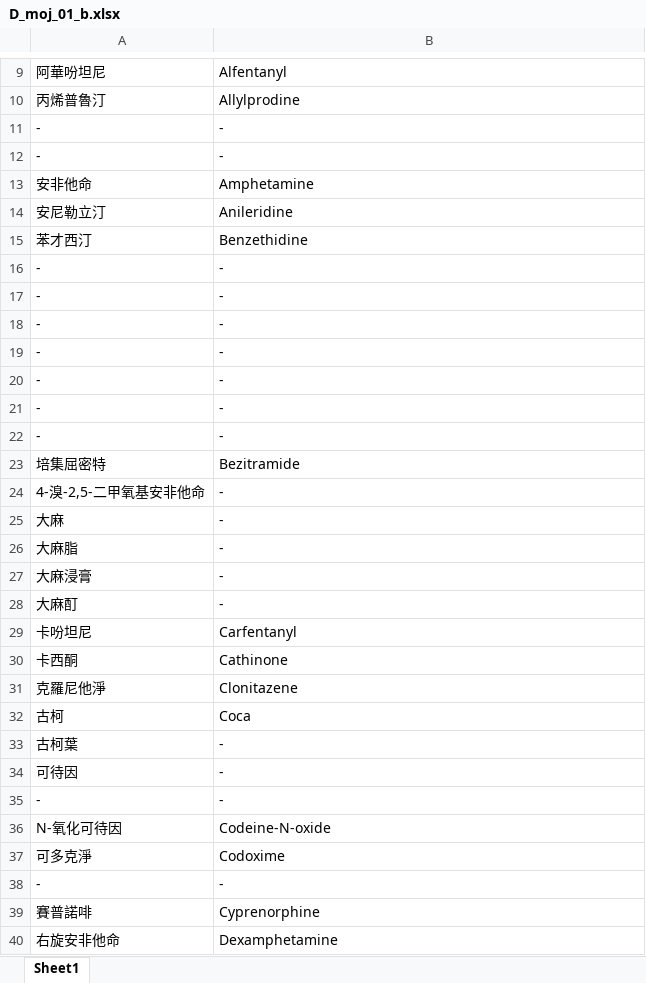
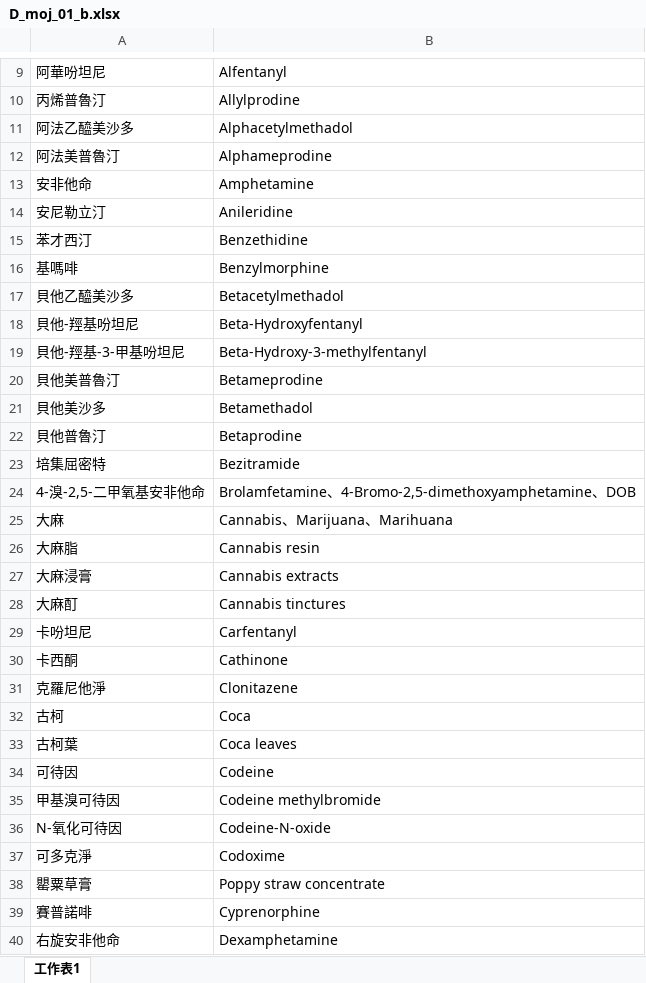
Before and after one commit to sjenwork/Chemicloud_AttnChem, an Excel workbook: 2023_processed/D_moj_01_b.xlsx, sheet 工作表1, drawn as a sheet; only a part is shown, gaps mark what is left out; values as stored, in another font and other column widths than the file's, no borders; removed rows and columns are numbered as before the commit, all else as after; the diff covers the shown part only; the diff names each change by its address in the sheet, - before the commit and + after, or states it on an @@ line.

```diff
--- a/2023_processed/D_moj_01_b.xlsx (sheet 工作表1)
+++ b/2023_processed/D_moj_01_b.xlsx (sheet 工作表1)
-sheet tab: Sheet1
+sheet tab: 工作表1
-row 11: - | -
-row 12: - | -
+row 11: 阿法乙醯美沙多 | Alphacetylmethadol
+row 12: 阿法美普魯汀 | Alphameprodine
-row 16: - | -
-row 17: - | -
-row 18: - | -
-row 19: - | -
-row 20: - | -
-row 21: - | -
-row 22: - | -
+row 16: 基嗎啡 | Benzylmorphine
+row 17: 貝他乙醯美沙多 | Betacetylmethadol
+row 18: 貝他-羥基吩坦尼 | Beta-Hydroxyfentanyl
+row 19: 貝他-羥基-3-甲基吩坦尼 | Beta-Hydroxy-3-methylfentanyl
+row 20: 貝他美普魯汀 | Betameprodine
+row 21: 貝他美沙多 | Betamethadol
+row 22: 貝他普魯汀 | Betaprodine
-B24: -
+B24: Brolamfetamine、4-Bromo-2,5-dimethoxyamphetamine、DOB
-B25: -
+B25: Cannabis、Marijuana、Marihuana
-B26: -
+B26: Cannabis resin
-B27: -
+B27: Cannabis extracts
-B28: -
+B28: Cannabis tinctures
-B33: -
+B33: Coca leaves
-B34: -
+B34: Codeine
-row 35: - | -
+row 35: 甲基溴可待因 | Codeine methylbromide
-row 38: - | -
+row 38: 罌粟草膏 | Poppy straw concentrate
```
Also changed, not shown: 64 added rows, 64 removed rows, 30 edited cells and cell formats elsewhere in this sheet, 2023_merged/AttnChemicalList@今年度整理.xlsx, 2023_merged/detail_list_2023.xlsx, 10 other files.
